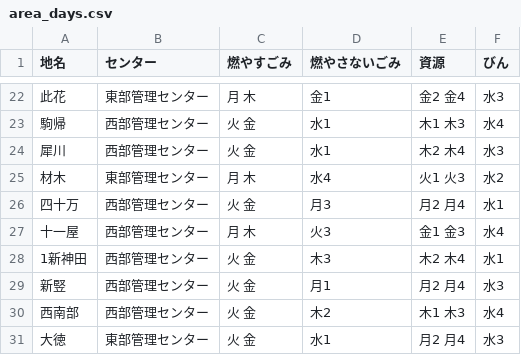
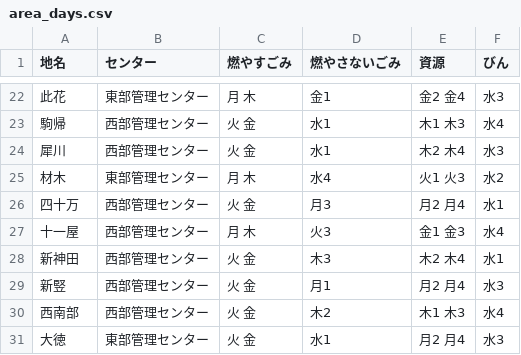
Before and after one commit to skurima/5374, a CSV file: data/area_days.csv, drawn as a sheet; only a part is shown, gaps mark what is left out.

Commit message:
Update area_days.csv

```diff
--- a/data/area_days.csv
+++ b/data/area_days.csv
@@ -27,3 +27,3 @@
 十一屋,西部管理センター,月 木,火3,金1 金3,水4
-1新神田,西部管理センター,火 金,木3,木2 木4,水1
+新神田,西部管理センター,火 金,木3,木2 木4,水1
 新竪,西部管理センター,火 金,月1,月2 月4,水3
```
